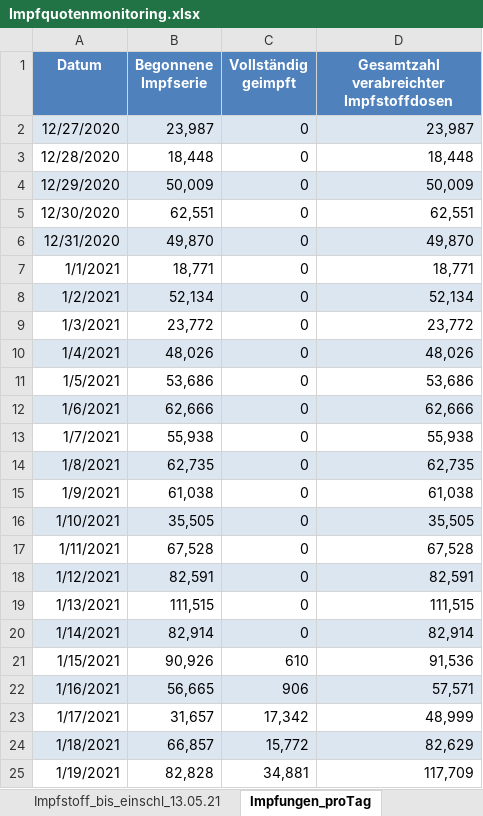
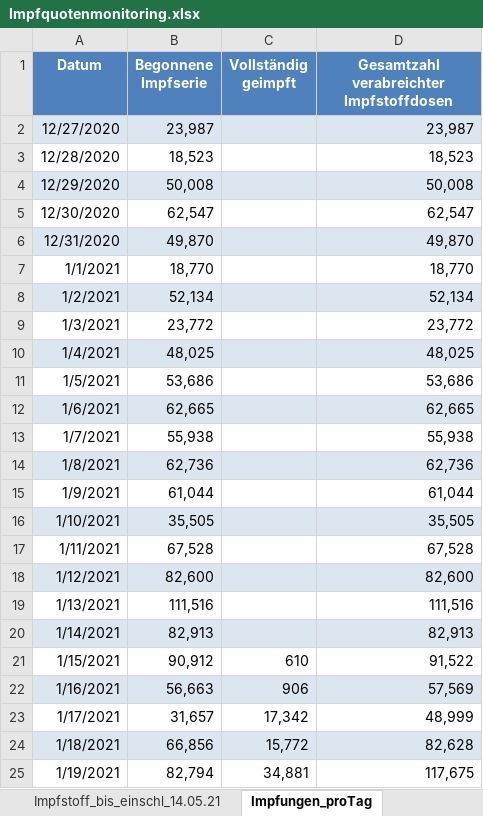
Before and after one commit to hodoi05/vaccinedata, an Excel workbook: data/source/Impfquotenmonitoring.xlsx, sheet Impfungen_proTag, drawn as a sheet; only a part is shown; values as stored, in another font and other column widths than the file's, no borders; the diff covers the shown part only; the diff names each change by its address in the sheet, - before the commit and + after, or states it on an @@ line.

```diff
--- a/data/source/Impfquotenmonitoring.xlsx (sheet Impfungen_proTag)
+++ b/data/source/Impfquotenmonitoring.xlsx (sheet Impfungen_proTag)
-sheet tab: Impfstoff_bis_einschl_13.05.21
+sheet tab: Impfstoff_bis_einschl_14.05.21
-C2:C20 (Vollständig geimpft): 0
+C2:C20 (Vollständig geimpft): (empty)
-B3 (Begonnene Impfserie): 18,448
+B3 (Begonnene Impfserie): 18,523
-D3: 18,448
+D3: 18,523
-B4 (Begonnene Impfserie): 50,009
+B4 (Begonnene Impfserie): 50,008
-D4: 50,009
+D4: 50,008
-B5 (Begonnene Impfserie): 62,551
+B5 (Begonnene Impfserie): 62,547
-D5: 62,551
+D5: 62,547
-B7 (Begonnene Impfserie): 18,771
+B7 (Begonnene Impfserie): 18,770
-D7: 18,771
+D7: 18,770
-B10 (Begonnene Impfserie): 48,026
+B10 (Begonnene Impfserie): 48,025
-D10: 48,026
+D10: 48,025
-B12 (Begonnene Impfserie): 62,666
+B12 (Begonnene Impfserie): 62,665
-D12: 62,666
+D12: 62,665
-B14 (Begonnene Impfserie): 62,735
+B14 (Begonnene Impfserie): 62,736
-D14: 62,735
+D14: 62,736
-B15 (Begonnene Impfserie): 61,038
+B15 (Begonnene Impfserie): 61,044
-D15: 61,038
+D15: 61,044
-B18 (Begonnene Impfserie): 82,591
+B18 (Begonnene Impfserie): 82,600
-D18: 82,591
+D18: 82,600
-B19 (Begonnene Impfserie): 111,515
+B19 (Begonnene Impfserie): 111,516
-D19: 111,515
+D19: 111,516
-B20 (Begonnene Impfserie): 82,914
+B20 (Begonnene Impfserie): 82,913
-D20: 82,914
+D20: 82,913
-B21 (Begonnene Impfserie): 90,926
+B21 (Begonnene Impfserie): 90,912
-D21: 91,536
+D21: 91,522
-B22 (Begonnene Impfserie): 56,665
+B22 (Begonnene Impfserie): 56,663
-D22: 57,571
+D22: 57,569
-B24 (Begonnene Impfserie): 66,857
+B24 (Begonnene Impfserie): 66,856
-D24: 82,629
+D24: 82,628
-B25 (Begonnene Impfserie): 82,828
+B25 (Begonnene Impfserie): 82,794
-D25: 117,709
+D25: 117,675
```
Also changed, not shown: 1 added row and 274 edited cells elsewhere in this sheet, sheet Impfstoff_bis_einschl_14.05.21, sheet Impfquote_bis_einschl_14.05.21, sheet Erläuterung, other sheet tabs, 7 other files.
